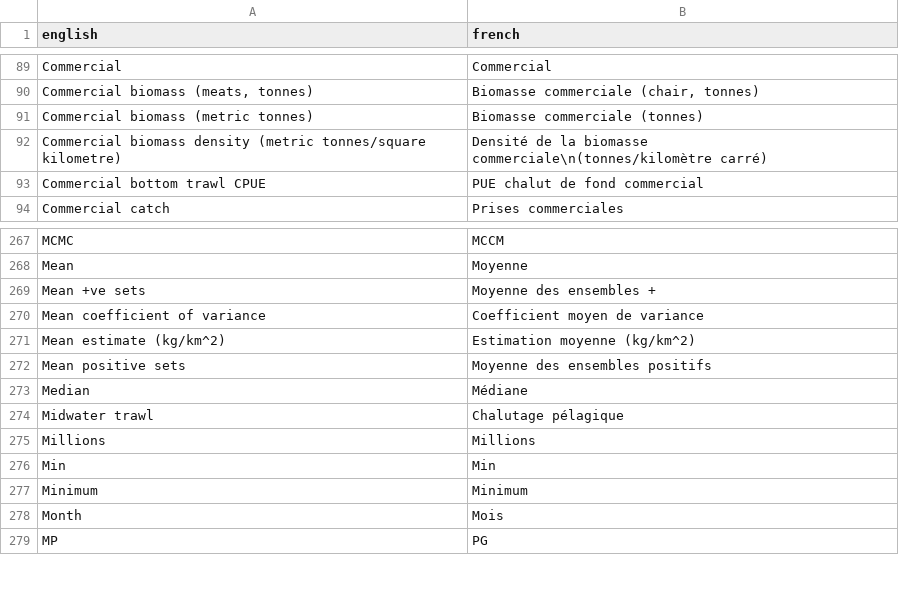
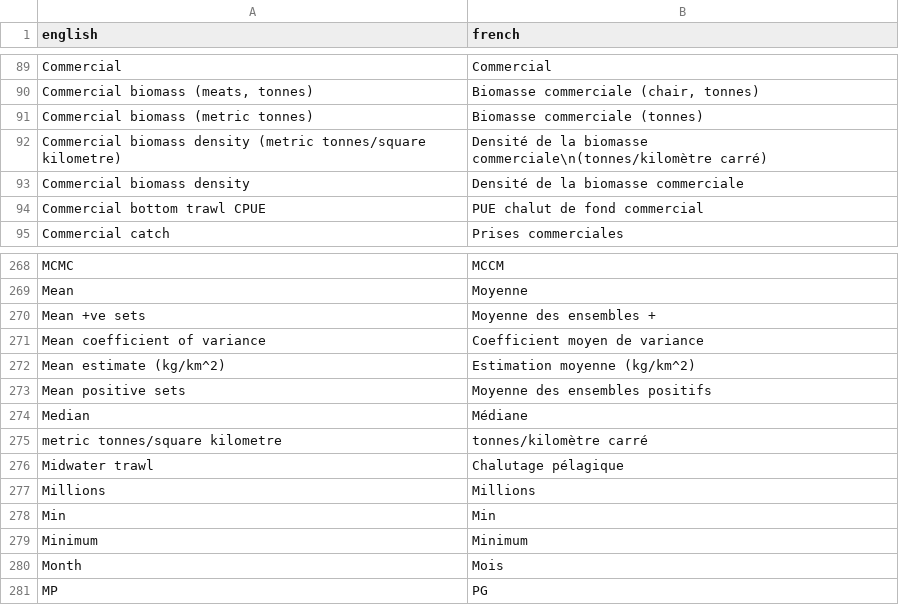
Before and after one commit to Mar-scal/Supporting_task_code, a CSV file: 2021/TwoYearProjections/terms.csv, drawn as a sheet; only a part is shown, gaps mark what is left out.

Commit message:
database checks, two year projections, DRs

```diff
--- a/2021/TwoYearProjections/terms.csv
+++ b/2021/TwoYearProjections/terms.csv
@@ -92,2 +92,3 @@ Commercial biomass (metric tonnes),Biomasse commerciale (tonnes)
 Commercial biomass density (metric tonnes/square kilometre), Densité de la biomasse commerciale\n(tonnes/kilomètre carré)
+Commercial biomass density, Densité de la biomasse commerciale
 Commercial bottom trawl CPUE,PUE chalut de fond commercial
@@ -273,2 +274,3 @@ Mean positive sets,Moyenne des ensembles positifs
 Median,Médiane
+metric tonnes/square kilometre, tonnes/kilomètre carré
 Midwater trawl,Chalutage pélagique
```
Also changed, not shown: 7 other files.
